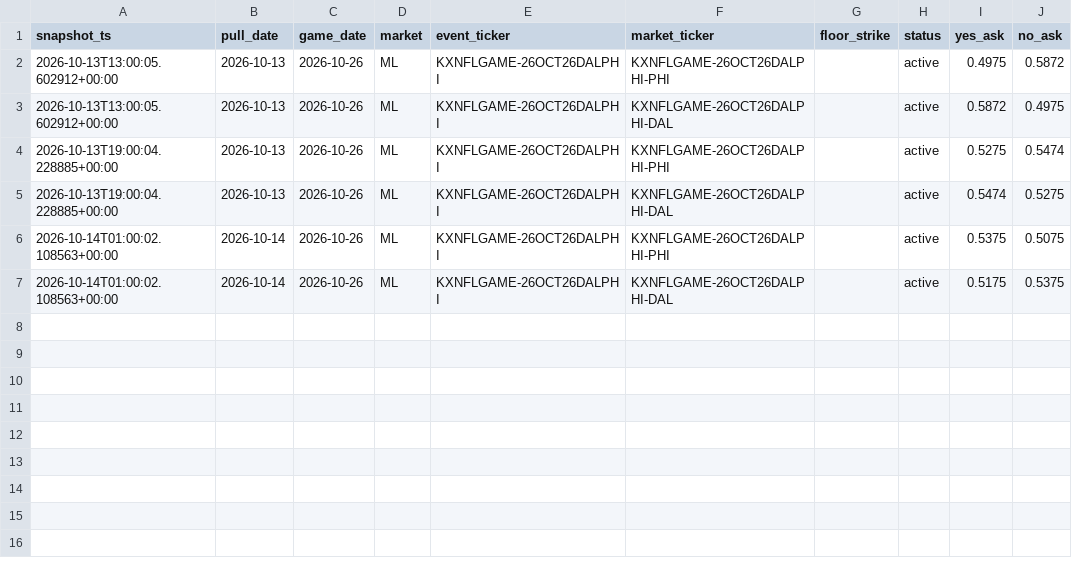
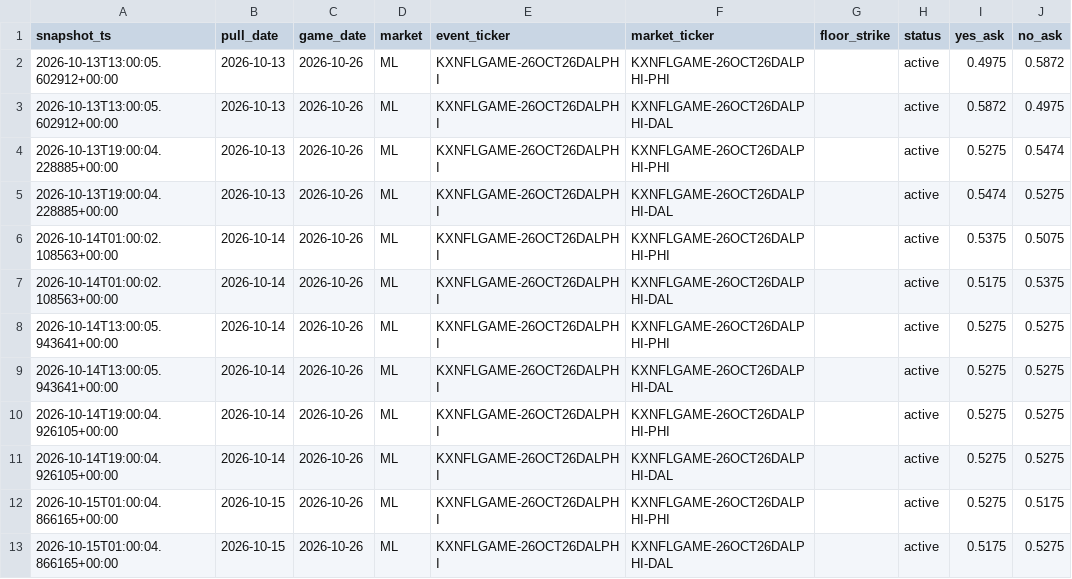
Before and after one commit to camwood33/nfl-model, a CSV file: data/raw/kalshi_lines_2026-10-26.csv, drawn as a sheet; the diff names each change by its address in the sheet, - before the commit and + after, or states it on an @@ line.

Commit message:
Nightly data sync: 2026-10-15

```diff
--- a/data/raw/kalshi_lines_2026-10-26.csv
+++ b/data/raw/kalshi_lines_2026-10-26.csv
+row 8: 2026-10-14T13:00:05.943641+00:00 | 2026-10-14 | 2026-10-26 | ML | KXNFLGAME-26OCT26DALPHI | KXNFLGAME-26OCT26DALPHI-PHI |  | active | 0.5275 | 0.5275
+row 9: 2026-10-14T13:00:05.943641+00:00 | 2026-10-14 | 2026-10-26 | ML | KXNFLGAME-26OCT26DALPHI | KXNFLGAME-26OCT26DALPHI-DAL |  | active | 0.5275 | 0.5275
+row 10: 2026-10-14T19:00:04.926105+00:00 | 2026-10-14 | 2026-10-26 | ML | KXNFLGAME-26OCT26DALPHI | KXNFLGAME-26OCT26DALPHI-PHI |  | active | 0.5275 | 0.5275
+row 11: 2026-10-14T19:00:04.926105+00:00 | 2026-10-14 | 2026-10-26 | ML | KXNFLGAME-26OCT26DALPHI | KXNFLGAME-26OCT26DALPHI-DAL |  | active | 0.5275 | 0.5275
+row 12: 2026-10-15T01:00:04.866165+00:00 | 2026-10-15 | 2026-10-26 | ML | KXNFLGAME-26OCT26DALPHI | KXNFLGAME-26OCT26DALPHI-PHI |  | active | 0.5275 | 0.5175
+row 13: 2026-10-15T01:00:04.866165+00:00 | 2026-10-15 | 2026-10-26 | ML | KXNFLGAME-26OCT26DALPHI | KXNFLGAME-26OCT26DALPHI-DAL |  | active | 0.5175 | 0.5275
```
Also changed, not shown: data/raw/kalshi_lines_2026-10-22.csv, 4 other files.
